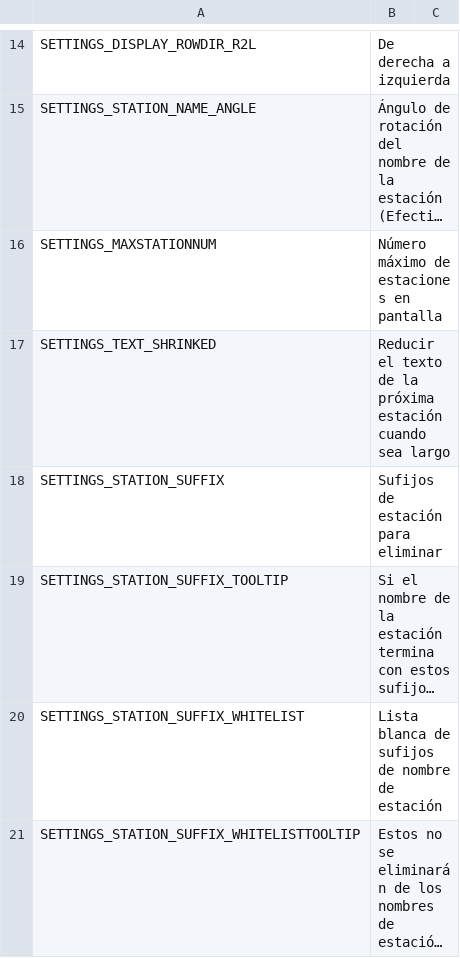
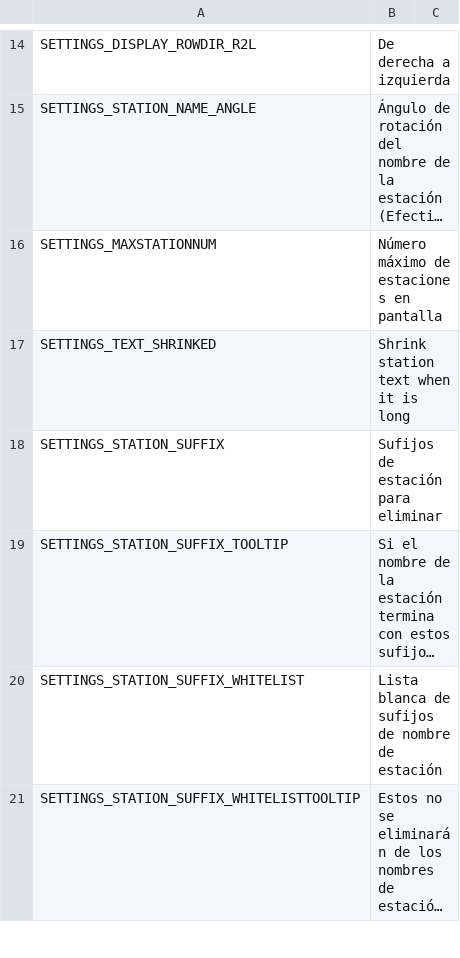
Before and after one commit to will258012/TrainDisplayUpdated, a CSV file: TrainDisplay/Translations/es-ES.csv, drawn as a sheet; only a part is shown, gaps mark what is left out; long unchanged cells end in ….

Commit message:
New translations en-en.csv (Spanish)
[ci skip]

```diff
--- a/TrainDisplay/Translations/es-ES.csv
+++ b/TrainDisplay/Translations/es-ES.csv
@@ -16,3 +16,3 @@
 "SETTINGS_MAXSTATIONNUM","Número máximo de estaciones en pantalla",""
-"SETTINGS_TEXT_SHRINKED","Reducir el texto de la próxima estación cuando sea largo",""
+"SETTINGS_TEXT_SHRINKED","Shrink station text when it is long",""
 "SETTINGS_STATION_SUFFIX","Sufijos de estación para eliminar",""
```
